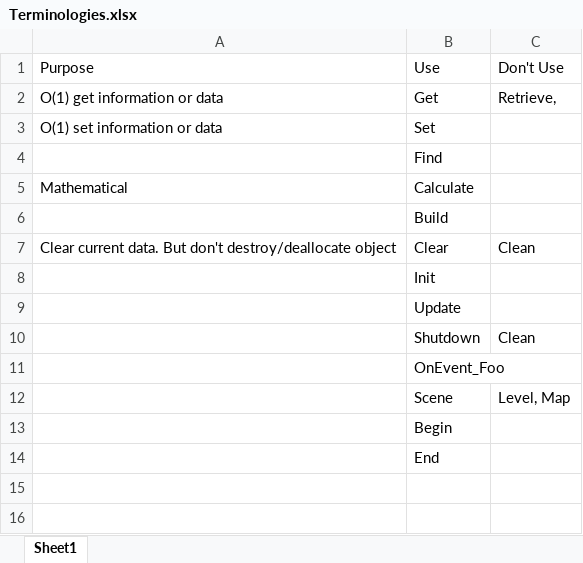
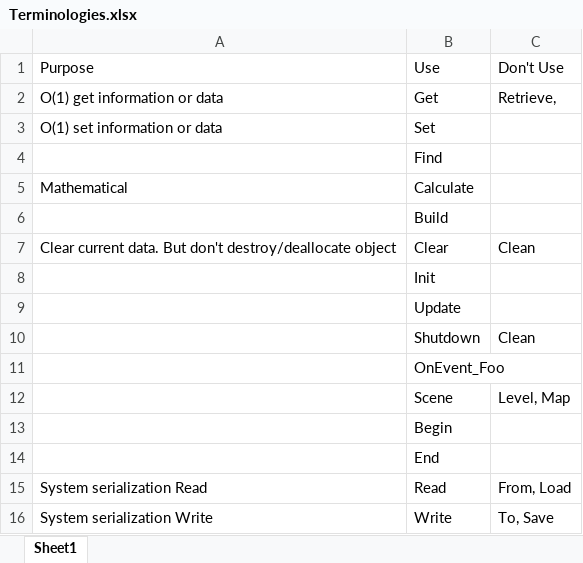
Before and after one commit to ZixuanShi/Jupiter-Engine, an Excel workbook: Documents/Terminologies.xlsx, sheet Sheet1, drawn as a sheet; values as stored, in another font and other column widths than the file's, no borders; the diff names each change by its address in the sheet, - before the commit and + after, or states it on an @@ line.

Commit message:
feat: Cleaner File IO

```diff
--- a/Documents/Terminologies.xlsx (sheet Sheet1)
+++ b/Documents/Terminologies.xlsx (sheet Sheet1)
+row 15: System serialization Read | Read | From, Load
+row 16: System serialization Write | Write | To, Save
```
